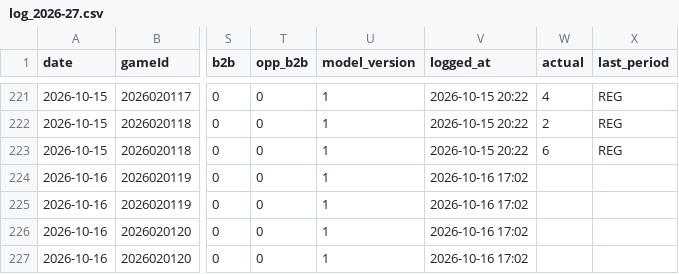
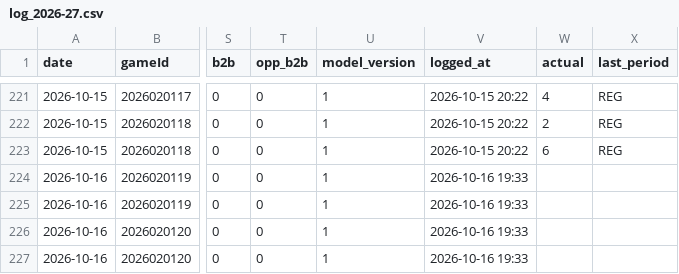
Before and after one commit to Johnbrick123/nhl-unders, a CSV file: monitor/log_2026-27.csv, drawn as a sheet; only a part is shown, gaps mark what is left out; the diff names each change by its address in the sheet, - before the commit and + after, or states it on an @@ line.

```diff
--- a/monitor/log_2026-27.csv
+++ b/monitor/log_2026-27.csv
-V224:V227 (logged_at): 2026-10-16 17:02
+V224:V227 (logged_at): 2026-10-16 19:33
```
